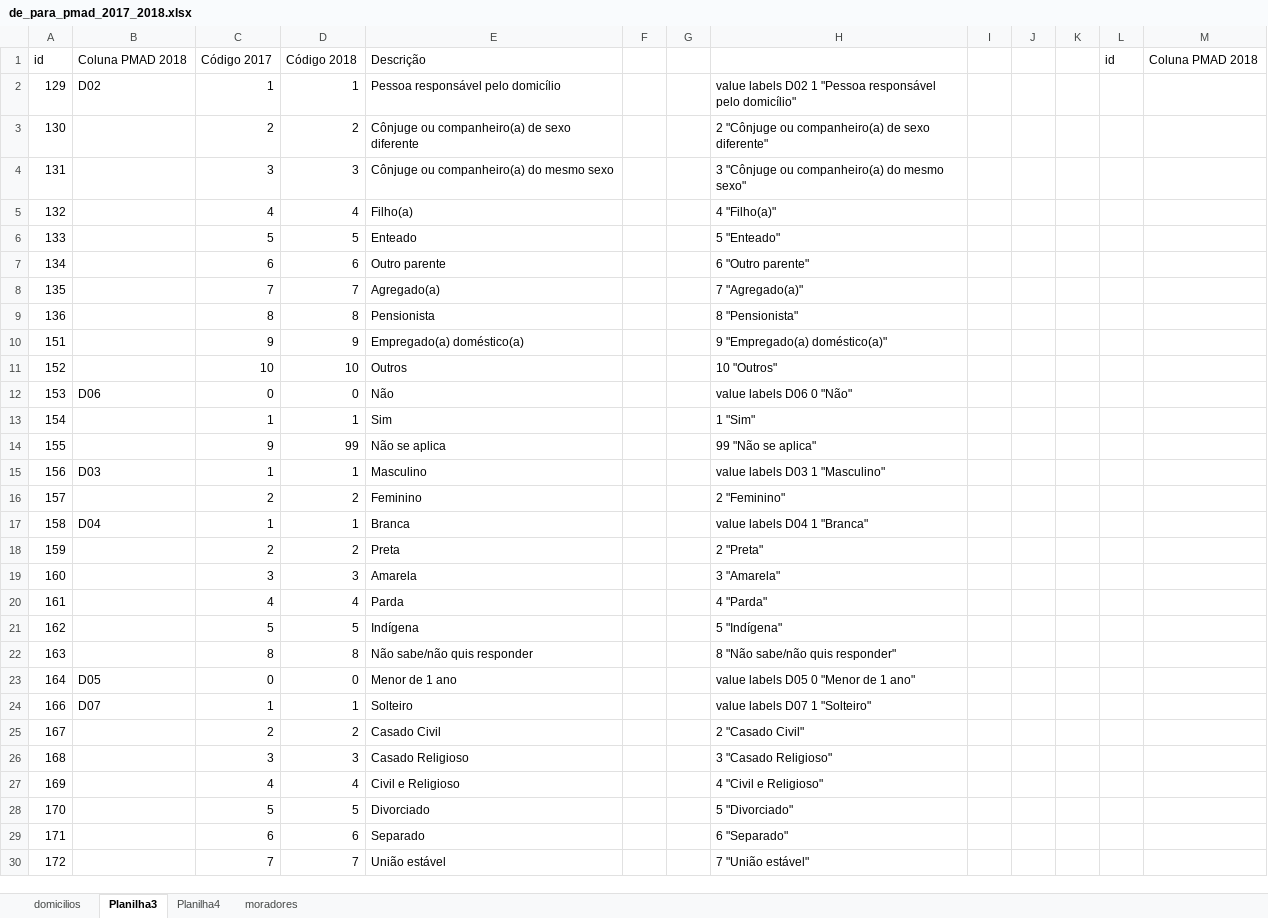
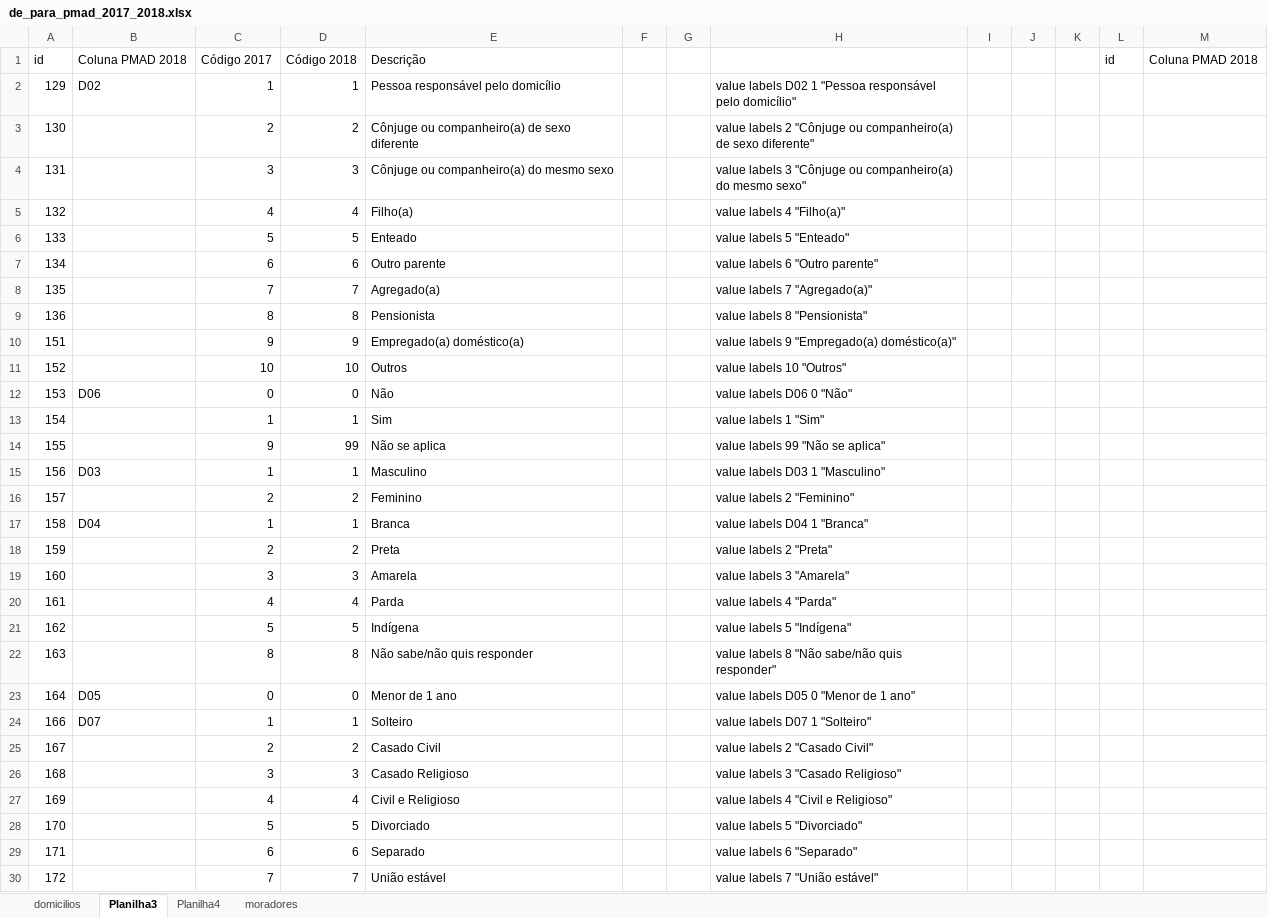
Before and after one commit to kidlulu/pmad_2018, an Excel workbook: de_para_pmad_2017_2018.xlsx, sheet Planilha3, drawn as a sheet; only a part is shown; values as stored, in another font and other column widths than the file's, no borders; charts and pictures not drawn; the diff covers the shown part only; the diff names each change by its address in the sheet, - before the commit and + after, or states it on an @@ line.

```diff
--- a/de_para_pmad_2017_2018.xlsx (sheet Planilha3)
+++ b/de_para_pmad_2017_2018.xlsx (sheet Planilha3)
-H3: 2 "Cônjuge…
+H3: value labels 2 "Cônjuge…
-H4: 3 "Cônjuge…
+H4: value labels 3 "Cônjuge…
-H5: 4 "Filho(a)"
+H5: value labels 4 "Filho(a)"
-H6: 5 "Enteado"
+H6: value labels 5 "Enteado"
-H7: 6 "Outro parente"
+H7: value labels 6 "Outro parente"
-H8: 7 "Agregado(a)"
+H8: value labels 7 "Agregado(a)"
-H9: 8 "Pensionista"
+H9: value labels 8 "Pensionista"
-H10: 9 "Empregado(a) doméstico(a)"
+H10: value labels 9 "Empregado(a) doméstico(a)"
-H11: 10 "Outros"
+H11: value labels 10 "Outros"
-H13: 1 "Sim"
+H13: value labels 1 "Sim"
-H14: 99 "Não se aplica"
+H14: value labels 99 "Não se aplica"
-H16: 2 "Feminino"
+H16: value labels 2 "Feminino"
-H18: 2 "Preta"
+H18: value labels 2 "Preta"
-H19: 3 "Amarela"
+H19: value labels 3 "Amarela"
-H20: 4 "Parda"
+H20: value labels 4 "Parda"
-H21: 5 "Indígena"
+H21: value labels 5 "Indígena"
-H22: 8 "Não sabe/não quis responder"
+H22: value labels 8 "Não sabe/não quis responder"
-H25: 2 "Casado Civil"
+H25: value labels 2 "Casado Civil"
-H26: 3 "Casado Religioso"
+H26: value labels 3 "Casado Religioso"
-H27: 4 "Civil e Religioso"
+H27: value labels 4 "Civil e Religioso"
-H28: 5 "Divorciado"
+H28: value labels 5 "Divorciado"
-H29: 6 "Separado"
+H29: value labels 6 "Separado"
-H30: 7 "União estável"
+H30: value labels 7 "União estável"
```
Also changed, not shown: 490 edited cells elsewhere in this sheet, sheet moradores, charts or pictures, 1 other file.
